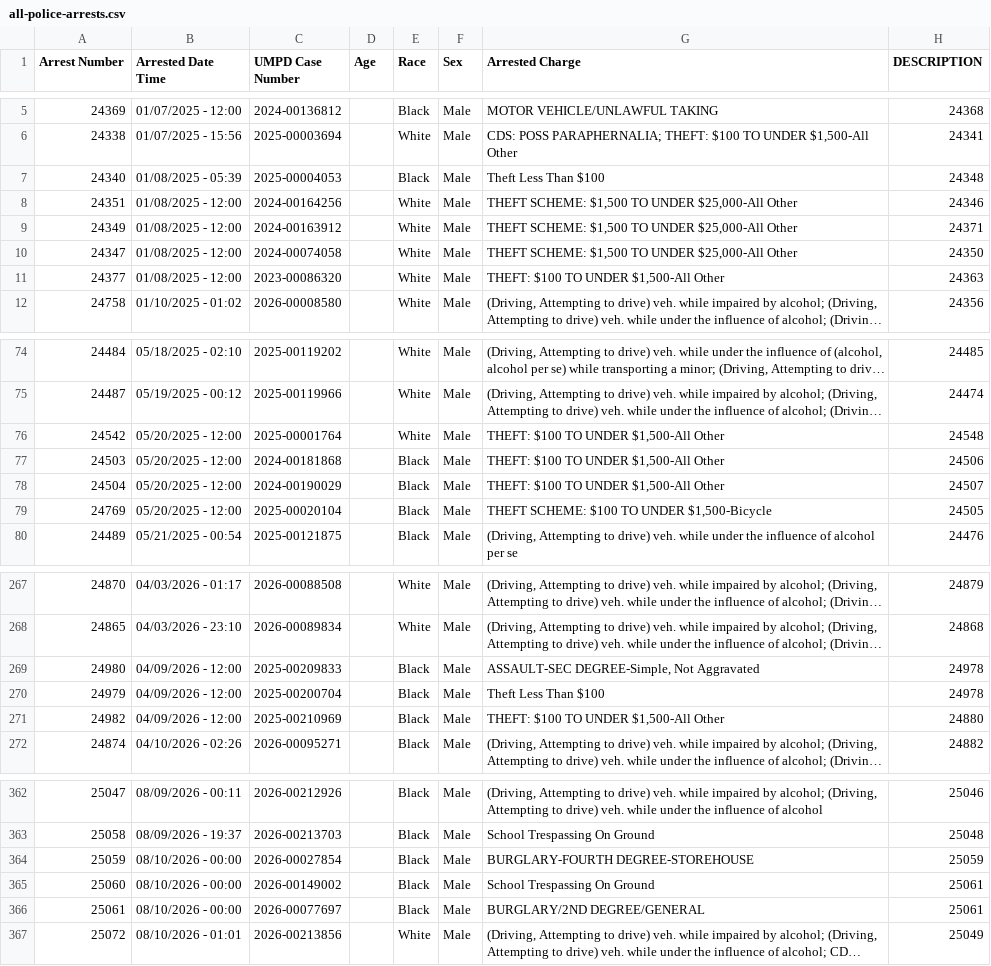
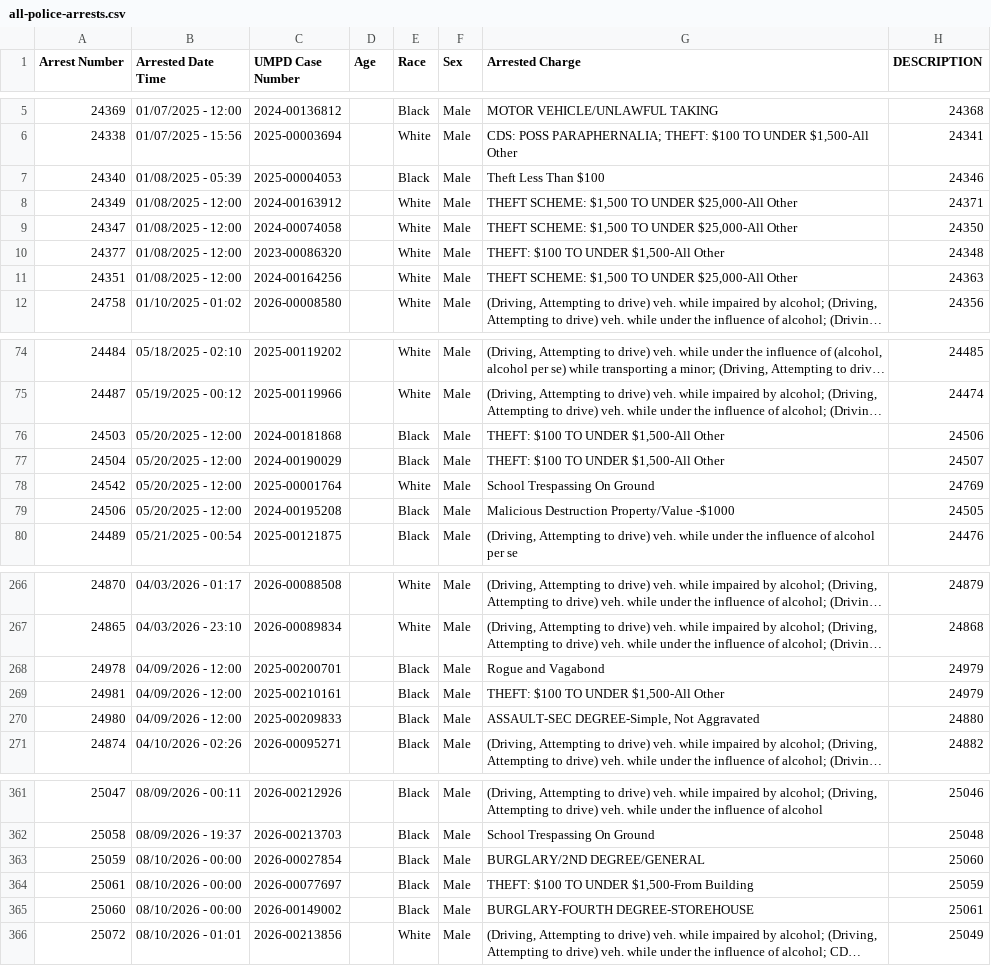
Before and after one commit to dwillis/umpd-logs, a CSV file: data/all-police-arrests.csv, drawn as a sheet; only a part is shown, gaps mark what is left out; long unchanged cells end in …; removed rows and columns are numbered as before the commit, all else as after; the diff covers the shown part only; the diff names each change by its address in the sheet, - before the commit and + after, or states it on an @@ line.

```diff
--- a/data/all-police-arrests.csv
+++ b/data/all-police-arrests.csv
-H7 (DESCRIPTION): 24348
+H7 (DESCRIPTION): 24346
-row 8: 24351 | 01/08/2025 - 12:00 | 2024-00164256 |  | White | Male | THEFT SCHEME: $1,500 TO UNDER $25,000-All Other | 24346
-H10 (DESCRIPTION): 24363
+H10 (DESCRIPTION): 24348
+row 11: 24351 | 01/08/2025 - 12:00 | 2024-00164256 |  | White | Male | THEFT SCHEME: $1,500 TO UNDER $25,000-All Other | 24363
-row 76: 24542 | 05/20/2025 - 12:00 | 2025-00001764 |  | White | Male | THEFT: $100 TO UNDER $1,500-All Other | 24548
@@ row 79 moved to row 420: 24769 @@
+row 78: 24542 | 05/20/2025 - 12:00 | 2025-00001764 |  | White | Male | School Trespassing On Ground | 24769
@@ row 434 moved to row 79: 24506 @@
@@ row 442 moved to row 268: 24978 @@
@@ row 443 moved to row 269: 24981 @@
-H270 (DESCRIPTION): 24978
+H270 (DESCRIPTION): 24880
@@ row 270 moved to row 429: 24979 @@
@@ row 271 moved to row 430: 24982 @@
-G363 (Arrested Charge): BURGLARY-FOURTH DEGREE-STOREHOUSE
+G363 (Arrested Charge): BURGLARY/2ND DEGREE/GENERAL
-H363 (DESCRIPTION): 25059
+H363 (DESCRIPTION): 25060
+row 364: 25061 | 08/10/2026 - 00:00 | 2026-00077697 |  | Black | Male | THEFT: $100 TO UNDER $1,500-From Building | 25059
-G365 (Arrested Charge): School Trespassing On Ground
+G365 (Arrested Charge): BURGLARY-FOURTH DEGREE-STOREHOUSE
-row 366: 25061 | 08/10/2026 - 00:00 | 2026-00077697 |  | Black | Male | BURGLARY/2ND DEGREE/GENERAL | 25061
```
Also changed, not shown: 5 added rows, 5 removed rows, 18 moved rows and 19 edited cells elsewhere in this file, data/new_cases.csv, data/updated-activities.csv, 1 other file.
